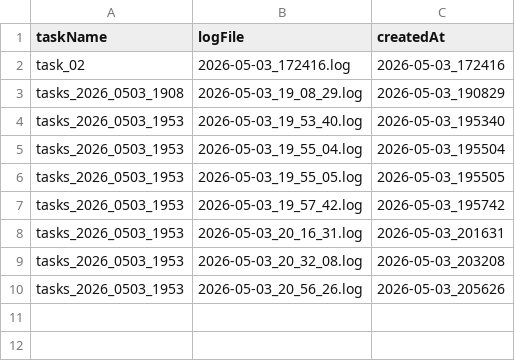
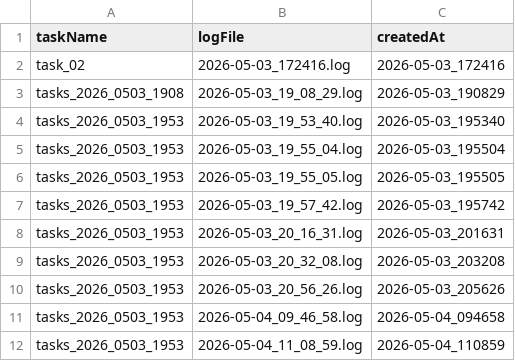
Before and after one commit to fjmhzyh/AutoPaper, a CSV file: logs/index.csv, drawn as a sheet; the diff names each change by its address in the sheet, - before the commit and + after, or states it on an @@ line.

```diff
--- a/logs/index.csv
+++ b/logs/index.csv
+row 11: tasks_2026_0503_1953 | 2026-05-04_09_46_58.log | 2026-05-04_094658
+row 12: tasks_2026_0503_1953 | 2026-05-04_11_08_59.log | 2026-05-04_110859
```
Also changed, not shown: 10 other files.
